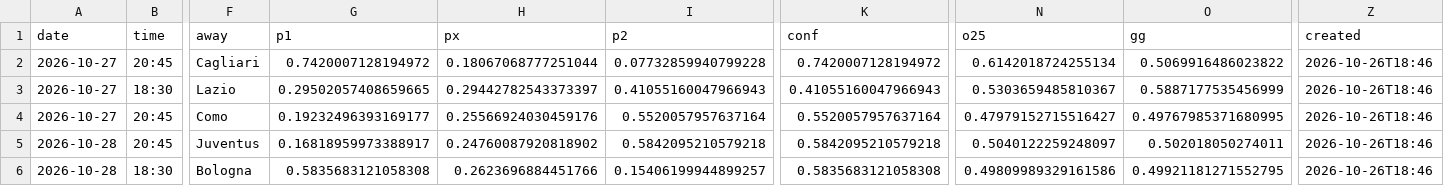
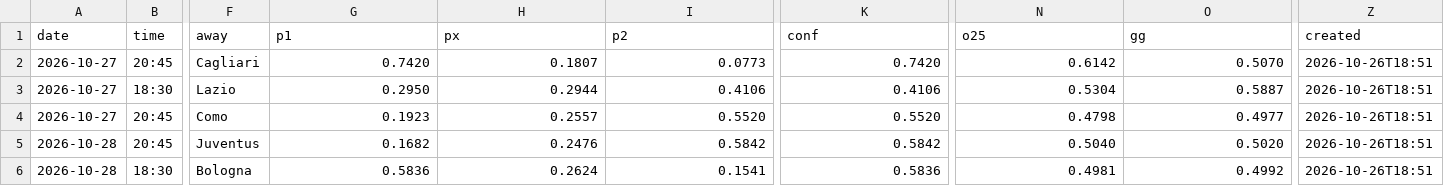
Before and after one commit to BITNBIT/Pronostic-python, a CSV file: output/history.csv, drawn as a sheet; only a part is shown, gaps mark what is left out; the diff covers the shown part only; the diff names each change by its address in the sheet, - before the commit and + after, or states it on an @@ line.

```diff
--- a/output/history.csv
+++ b/output/history.csv
-G2 (p1): 0.7420007128194972
+G2 (p1): 0.7420
-H2 (px): 0.18067068777251044
+H2 (px): 0.1807
-I2 (p2): 0.07732859940799228
+I2 (p2): 0.0773
-K2 (conf): 0.7420007128194972
+K2 (conf): 0.7420
-N2 (o25): 0.6142018724255134
+N2 (o25): 0.6142
-O2 (gg): 0.5069916486023822
+O2 (gg): 0.5070
-Z2:Z6 (created): 2026-10-26T18:46
+Z2:Z6 (created): 2026-10-26T18:51
-G3 (p1): 0.29502057408659665
+G3 (p1): 0.2950
-H3 (px): 0.29442782543373397
+H3 (px): 0.2944
-I3 (p2): 0.41055160047966943
+I3 (p2): 0.4106
-K3 (conf): 0.41055160047966943
+K3 (conf): 0.4106
-N3 (o25): 0.5303659485810367
+N3 (o25): 0.5304
-O3 (gg): 0.5887177535456999
+O3 (gg): 0.5887
-G4 (p1): 0.19232496393169177
+G4 (p1): 0.1923
-H4 (px): 0.25566924030459176
+H4 (px): 0.2557
-I4 (p2): 0.5520057957637164
+I4 (p2): 0.5520
-K4 (conf): 0.5520057957637164
+K4 (conf): 0.5520
-N4 (o25): 0.47979152715516427
+N4 (o25): 0.4798
-O4 (gg): 0.49767985371680995
+O4 (gg): 0.4977
-G5 (p1): 0.16818959973388917
+G5 (p1): 0.1682
-H5 (px): 0.24760087920818902
+H5 (px): 0.2476
-I5 (p2): 0.5842095210579218
+I5 (p2): 0.5842
-K5 (conf): 0.5842095210579218
+K5 (conf): 0.5842
-N5 (o25): 0.5040122259248097
+N5 (o25): 0.5040
-O5 (gg): 0.502018050274011
+O5 (gg): 0.5020
-G6 (p1): 0.5835683121058308
+G6 (p1): 0.5836
-H6 (px): 0.2623696884451766
+H6 (px): 0.2624
-I6 (p2): 0.15406199944899257
+I6 (p2): 0.1541
-K6 (conf): 0.5835683121058308
+K6 (conf): 0.5836
-N6 (o25): 0.49809989329161586
+N6 (o25): 0.4981
-O6 (gg): 0.49921181271552795
+O6 (gg): 0.4992
```
Also changed, not shown: 105 edited cells elsewhere in this file, 5 other files.
